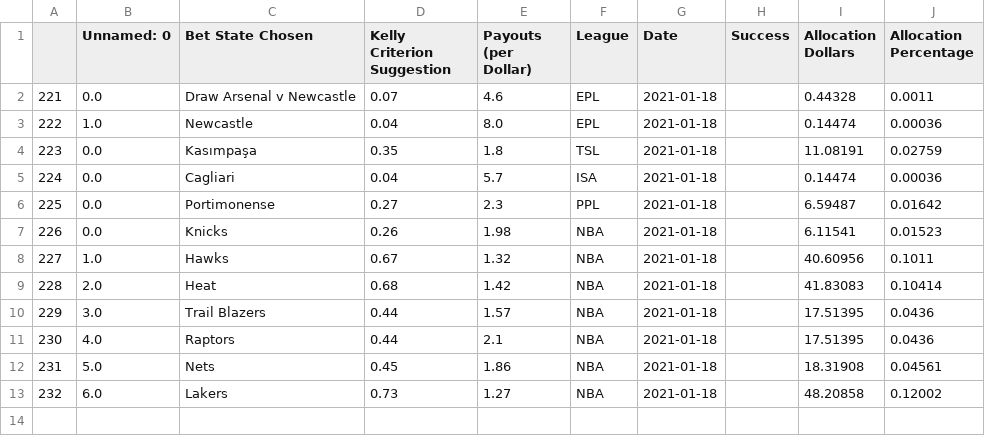
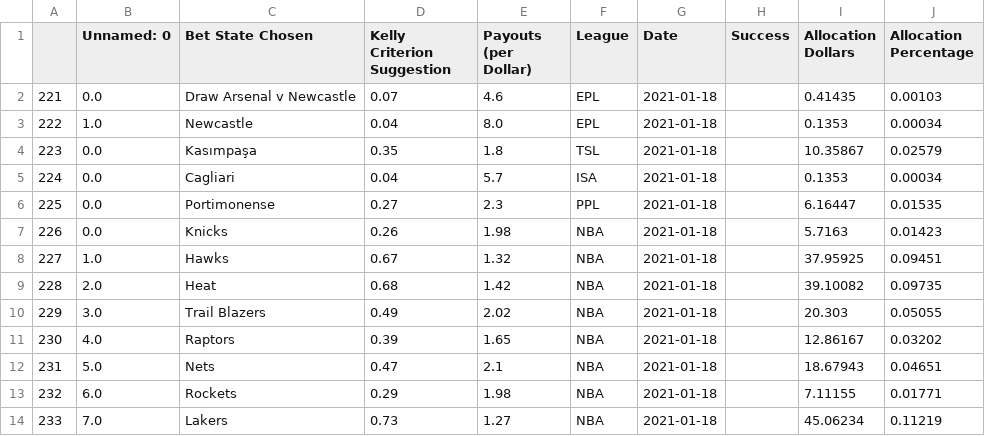
Before and after one commit to axz2000/sportsbook, a CSV file: masterScript/masterUpcoming.csv, drawn as a sheet; addresses are those after the commit; the diff names each change by its address in the sheet, - before the commit and + after, or states it on an @@ line.

```diff
--- a/masterScript/masterUpcoming.csv
+++ b/masterScript/masterUpcoming.csv
-I2 (Allocation Dollars): 0.44328
+I2 (Allocation Dollars): 0.41435
-J2 (Allocation Percentage): 0.0011
+J2 (Allocation Percentage): 0.00103
-I3 (Allocation Dollars): 0.14474
+I3 (Allocation Dollars): 0.1353
-J3 (Allocation Percentage): 0.00036
+J3 (Allocation Percentage): 0.00034
-I4 (Allocation Dollars): 11.08191
+I4 (Allocation Dollars): 10.35867
-J4 (Allocation Percentage): 0.02759
+J4 (Allocation Percentage): 0.02579
-I5 (Allocation Dollars): 0.14474
+I5 (Allocation Dollars): 0.1353
-J5 (Allocation Percentage): 0.00036
+J5 (Allocation Percentage): 0.00034
-I6 (Allocation Dollars): 6.59487
+I6 (Allocation Dollars): 6.16447
-J6 (Allocation Percentage): 0.01642
+J6 (Allocation Percentage): 0.01535
-I7 (Allocation Dollars): 6.11541
+I7 (Allocation Dollars): 5.7163
-J7 (Allocation Percentage): 0.01523
+J7 (Allocation Percentage): 0.01423
-I8 (Allocation Dollars): 40.60956
+I8 (Allocation Dollars): 37.95925
-J8 (Allocation Percentage): 0.1011
+J8 (Allocation Percentage): 0.09451
-I9 (Allocation Dollars): 41.83083
+I9 (Allocation Dollars): 39.10082
-J9 (Allocation Percentage): 0.10414
+J9 (Allocation Percentage): 0.09735
-D10 (Kelly Criterion Suggestion): 0.44
+D10 (Kelly Criterion Suggestion): 0.49
-E10 (Payouts (per Dollar)): 1.57
+E10 (Payouts (per Dollar)): 2.02
-I10 (Allocation Dollars): 17.51395
+I10 (Allocation Dollars): 20.303
-J10 (Allocation Percentage): 0.0436
+J10 (Allocation Percentage): 0.05055
-D11 (Kelly Criterion Suggestion): 0.44
+D11 (Kelly Criterion Suggestion): 0.39
-E11 (Payouts (per Dollar)): 2.1
+E11 (Payouts (per Dollar)): 1.65
-I11 (Allocation Dollars): 17.51395
+I11 (Allocation Dollars): 12.86167
-J11 (Allocation Percentage): 0.0436
+J11 (Allocation Percentage): 0.03202
-D12 (Kelly Criterion Suggestion): 0.45
+D12 (Kelly Criterion Suggestion): 0.47
-E12 (Payouts (per Dollar)): 1.86
+E12 (Payouts (per Dollar)): 2.1
-I12 (Allocation Dollars): 18.31908
+I12 (Allocation Dollars): 18.67943
-J12 (Allocation Percentage): 0.04561
+J12 (Allocation Percentage): 0.04651
+row 13: 232 | 6.0 | Rockets | 0.29 | 1.98 | NBA | 2021-01-18 |  | 7.11155 | 0.01771
@@ column A renumbered from row 14 down @@
-B14 (Unnamed: 0): 6.0
+B14 (Unnamed: 0): 7.0
-I14 (Allocation Dollars): 48.20858
+I14 (Allocation Dollars): 45.06234
-J14 (Allocation Percentage): 0.12002
+J14 (Allocation Percentage): 0.11219
```
Also changed, not shown: masterScript/masterDaily.csv, masterScript/masterPush.csv, 1 other file.
